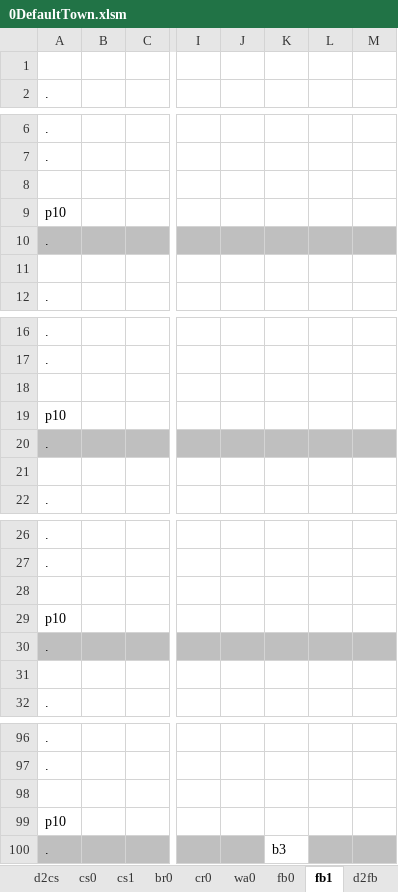
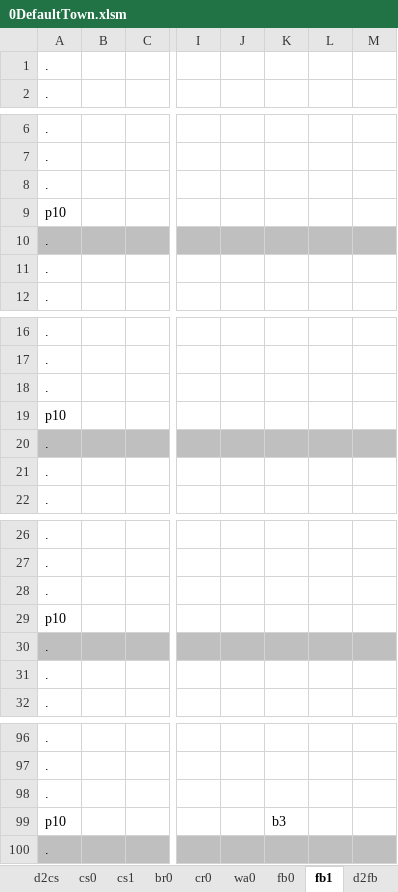
Before and after one commit to sandeepma1/Tappy-Town, an Excel workbook: Unity/LevelExcel/0DefaultTown.xlsm, sheet fb1, drawn as a sheet; only a part is shown, gaps mark what is left out; values as stored, in another font and other column widths than the file's, no borders; charts and pictures and conditional formats not drawn; the diff covers the shown part only; the diff names each change by its address in the sheet, - before the commit and + after, or states it on an @@ line.

```diff
--- a/Unity/LevelExcel/0DefaultTown.xlsm (sheet fb1)
+++ b/Unity/LevelExcel/0DefaultTown.xlsm (sheet fb1)
-A1: (empty)
+A1: .
-A8: (empty)
+A8: .
-A11: (empty)
+A11: .
-A18: (empty)
+A18: .
-A21: (empty)
+A21: .
-A28: (empty)
+A28: .
-A31: (empty)
+A31: .
-A98: (empty)
+A98: .
-K99: (empty)
+K99: b3
-K100: b3
+K100: (empty)
-K100 fill: none
+K100 fill: #BFBFBF
```
Also changed, not shown: 12 edited cells elsewhere in this sheet, sheet wa0, sheet d2cs, sheet fb0, sheet ZConfig, sheet d2fb, charts or pictures, 32 other files.
